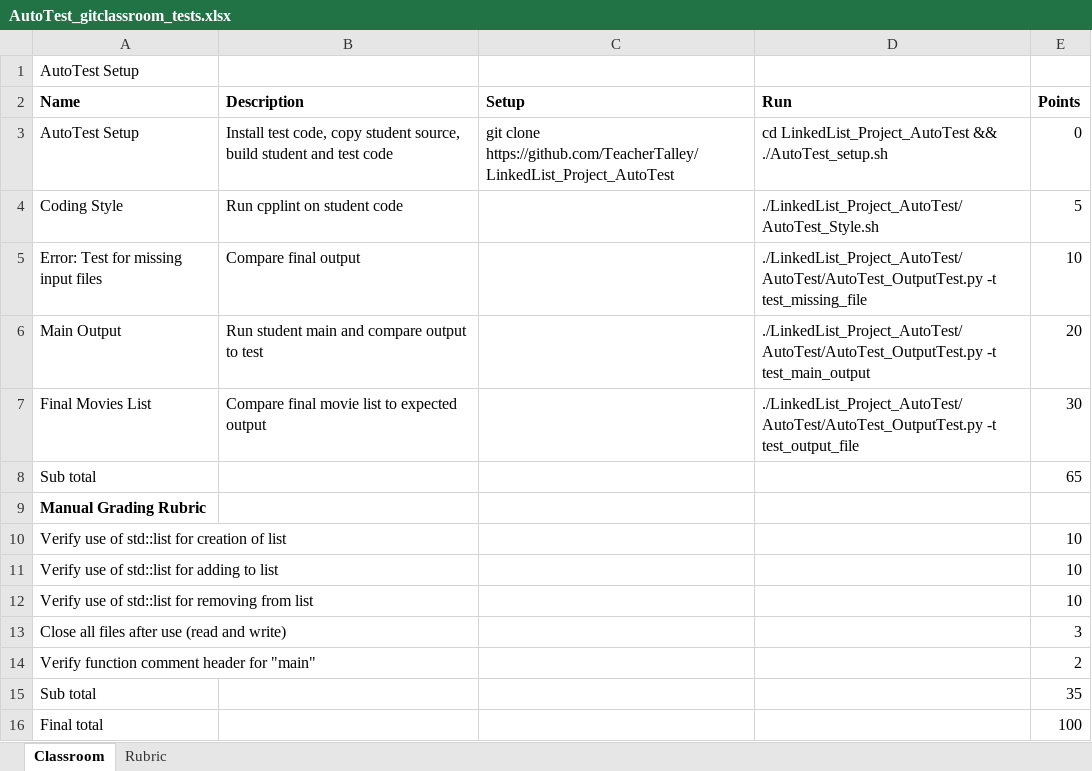
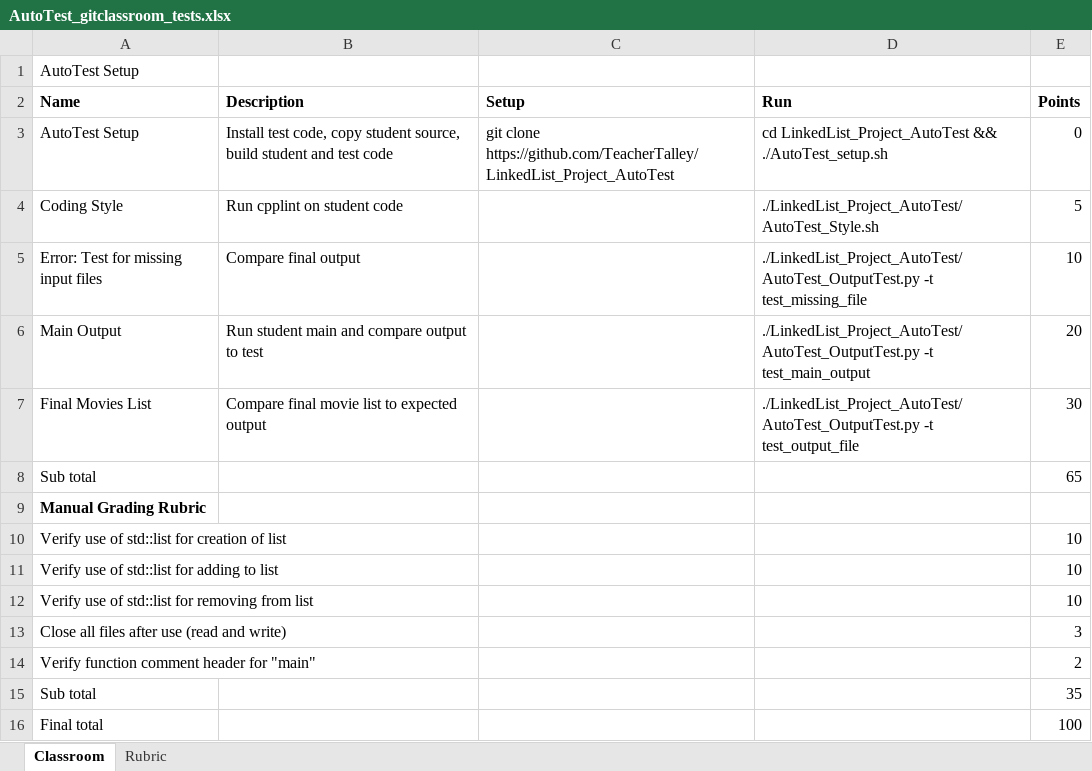
Before and after one commit to TeacherTalley/LinkedList_Project_AutoTest, an Excel workbook: AutoTest_gitclassroom_tests.xlsx, sheet Classroom, drawn as a sheet; values as stored, in another font and other column widths than the file's, no borders; the diff names each change by its address in the sheet, - before the commit and + after, or states it on an @@ line.

Commit message:
Updating test paths

```diff
--- a/AutoTest_gitclassroom_tests.xlsx (sheet Classroom)
+++ b/AutoTest_gitclassroom_tests.xlsx (sheet Classroom)
-D5 (Run): ./LinkedList_Project_AutoTest/AutoTest/AutoTest_OutputTest.py -t test_missing_file
+D5 (Run): ./LinkedList_Project_AutoTest/AutoTest_OutputTest.py -t test_missing_file
-D6 (Run): ./LinkedList_Project_AutoTest/AutoTest/AutoTest_OutputTest.py -t test_main_output
+D6 (Run): ./LinkedList_Project_AutoTest/AutoTest_OutputTest.py -t test_main_output
-D7 (Run): ./LinkedList_Project_AutoTest/AutoTest/AutoTest_OutputTest.py -t test_output_file
+D7 (Run): ./LinkedList_Project_AutoTest/AutoTest_OutputTest.py -t test_output_file
```
